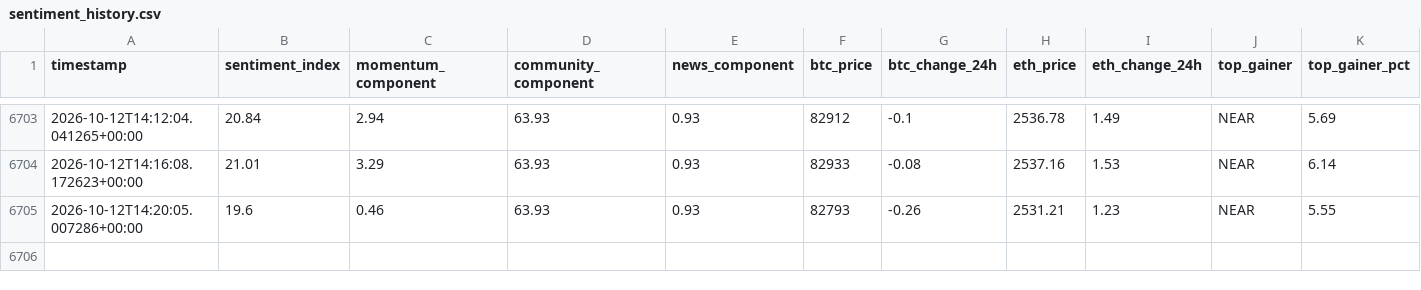
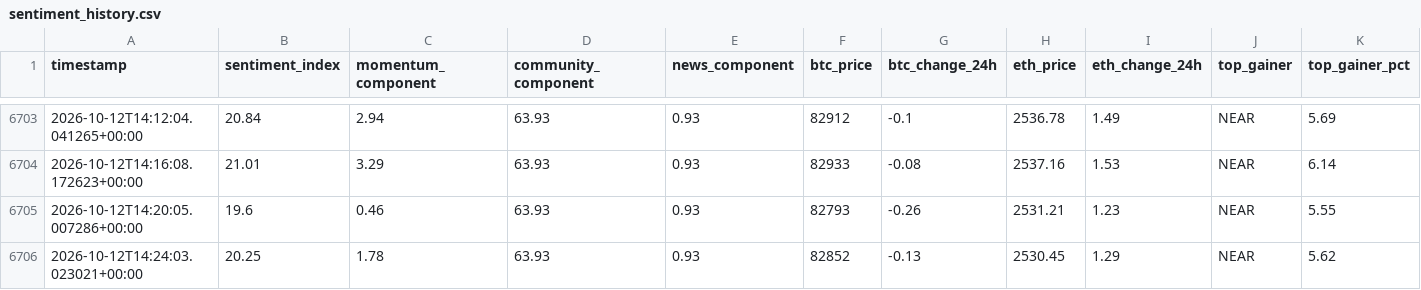
Before and after one commit to nyandajr/global-crypto-sentiment, a CSV file: data/sentiment_history.csv, drawn as a sheet; only a part is shown, gaps mark what is left out; rows hold the shown columns only; the diff names each change by its address in the sheet, - before the commit and + after, or states it on an @@ line.

Commit message:
data: crypto sentiment bullish 20.25 | BTC $82,852 (-0.13%) | top: NEAR +5.62%

```diff
--- a/data/sentiment_history.csv
+++ b/data/sentiment_history.csv
+row 6706: 2026-10-12T14:24:03.023021+00:00 | 20.25 | 1.78 | 63.93 | 0.93 | 82852 | -0.13 | 2530.45 | 1.29 | NEAR | 5.62
```
Also changed, not shown: 1 other file.
